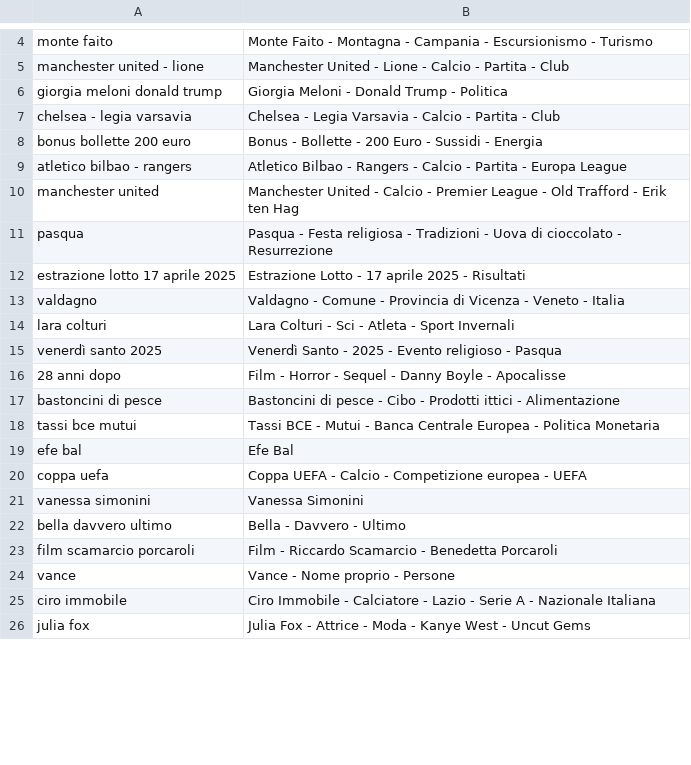
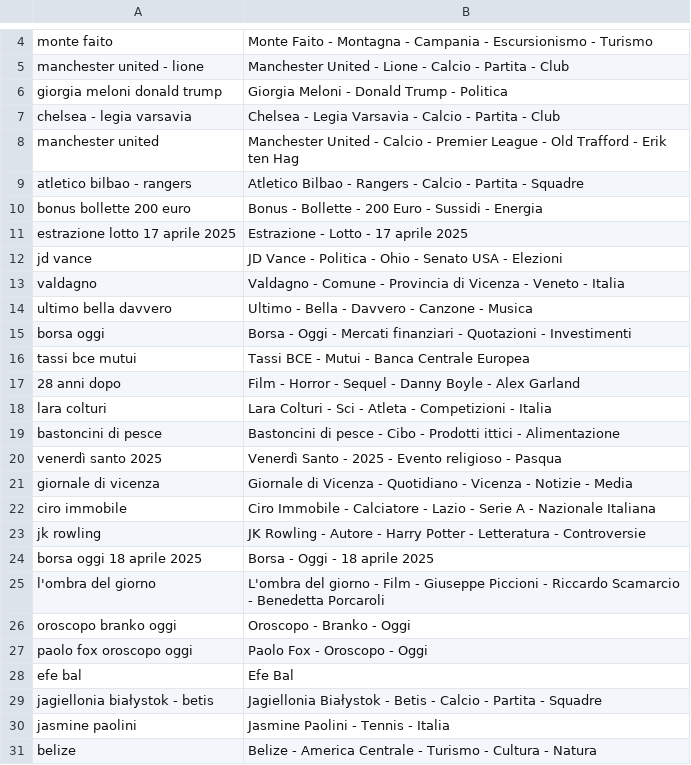
Before and after one commit to maledizionisrls/discover-prophet-website, a CSV file: checkpoint_data/04_openai_extracted_entities.csv, drawn as a sheet; only a part is shown, gaps mark what is left out; the shorter side is filled out with more unchanged rows; the diff covers the shown part only.

```diff
--- a/checkpoint_data/04_openai_extracted_entities.csv
+++ b/checkpoint_data/04_openai_extracted_entities.csv
@@ -7,19 +7,25 @@ giorgia meloni donald trump,Giorgia Meloni - Donald Trump - Politica
 chelsea - legia varsavia,Chelsea - Legia Varsavia - Calcio - Partita - Club
+manchester united,Manchester United - Calcio - Premier League - Old Trafford - Erik ten Hag
+atletico bilbao - rangers,Atletico Bilbao - Rangers - Calcio - Partita - Squadre
 bonus bollette 200 euro,Bonus - Bollette - 200 Euro - Sussidi - Energia
-atletico bilbao - rangers,Atletico Bilbao - Rangers - Calcio - Partita - Europa League
-manchester united,Manchester United - Calcio - Premier League - Old Trafford - Erik ten Hag
-pasqua,Pasqua - Festa religiosa - Tradizioni - Uova di cioccolato - Resurrezione
-estrazione lotto 17 aprile 2025,Estrazione Lotto - 17 aprile 2025 - Risultati
+estrazione lotto 17 aprile 2025,Estrazione - Lotto - 17 aprile 2025
+jd vance,JD Vance - Politica - Ohio - Senato USA - Elezioni
 valdagno,Valdagno - Comune - Provincia di Vicenza - Veneto - Italia
-lara colturi,Lara Colturi - Sci - Atleta - Sport Invernali
+ultimo bella davvero,Ultimo - Bella - Davvero - Canzone - Musica
+borsa oggi,Borsa - Oggi - Mercati finanziari - Quotazioni - Investimenti
+tassi bce mutui,Tassi BCE - Mutui - Banca Centrale Europea
+28 anni dopo,Film - Horror - Sequel - Danny Boyle - Alex Garland
+lara colturi,Lara Colturi - Sci - Atleta - Competizioni - Italia
+bastoncini di pesce,Bastoncini di pesce - Cibo - Prodotti ittici - Alimentazione
 venerdì santo 2025,Venerdì Santo - 2025 - Evento religioso - Pasqua
-28 anni dopo,Film - Horror - Sequel - Danny Boyle - Apocalisse
-bastoncini di pesce,Bastoncini di pesce - Cibo - Prodotti ittici - Alimentazione
-tassi bce mutui,Tassi BCE - Mutui - Banca Centrale Europea - Politica Monetaria
+giornale di vicenza,Giornale di Vicenza - Quotidiano - Vicenza - Notizie - Media
+ciro immobile,Ciro Immobile - Calciatore - Lazio - Serie A - Nazionale Italiana
+jk rowling,JK Rowling - Autore - Harry Potter - Letteratura - Controversie
+borsa oggi 18 aprile 2025,Borsa - Oggi - 18 aprile 2025
+l'ombra del giorno,L'ombra del giorno - Film - Giuseppe Piccioni - Riccardo Scamarcio - Benedetta Porcaroli
+oroscopo branko oggi,Oroscopo - Branko - Oggi
+paolo fox oroscopo oggi,Paolo Fox - Oroscopo - Oggi
 efe bal,Efe Bal
-coppa uefa,Coppa UEFA - Calcio - Competizione europea - UEFA
-vanessa simonini,Vanessa Simonini
-bella davvero ultimo,Bella - Davvero - Ultimo
-film scamarcio porcaroli,Film - Riccardo Scamarcio - Benedetta Porcaroli
-vance,Vance - Nome proprio - Persone
-ciro immobile,Ciro Immobile - Calciatore - Lazio - Serie A - Nazionale Italiana
+jagiellonia białystok - betis,Jagiellonia Białystok - Betis - Calcio - Partita - Squadre
+jasmine paolini,Jasmine Paolini - Tennis - Italia
+belize,Belize - America Centrale - Turismo - Cultura - Natura
```
Also changed, not shown: 12 added rows, 17 removed rows and 3 moved rows elsewhere in this file, checkpoint_data/01_entities_ordered_extracted.csv, checkpoint_data/02_context_run_1_scores.csv, 5 other files.
